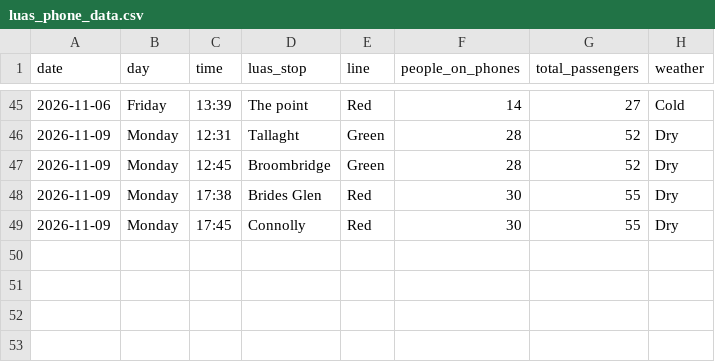
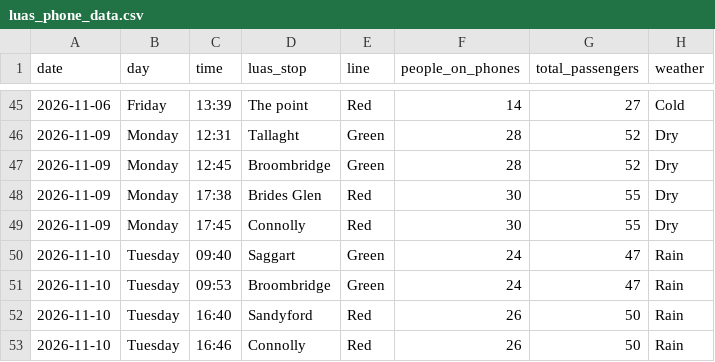
Before and after one commit to royy397/Luas-Phone-Usage-Tracker, a CSV file: data/luas_phone_data.csv, drawn as a sheet; only a part is shown, gaps mark what is left out.

Commit message:
Add LUAS phone data for November 10th, 2026
Added new entries for November 10th, 2026.

```diff
--- a/data/luas_phone_data.csv
+++ b/data/luas_phone_data.csv
@@ -49 +49,5 @@ date,day,time,luas_stop,line,people_on_phones,total_passengers,weather
 2026-11-09,Monday,17:45,Connolly,Red,30,55,Dry
+2026-11-10,Tuesday,09:40,Saggart,Green,24,47,Rain
+2026-11-10,Tuesday,09:53,Broombridge,Green,24,47,Rain
+2026-11-10,Tuesday,16:40,Sandyford,Red,26,50,Rain
+2026-11-10,Tuesday,16:46,Connolly,Red,26,50,Rain
```
